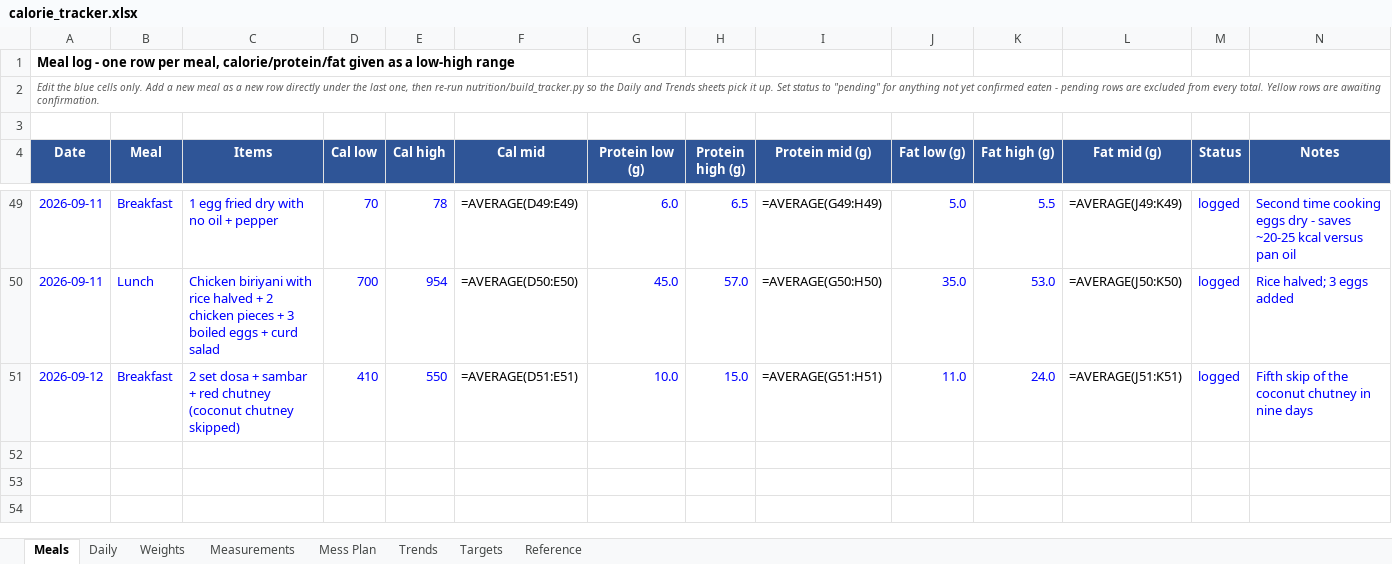
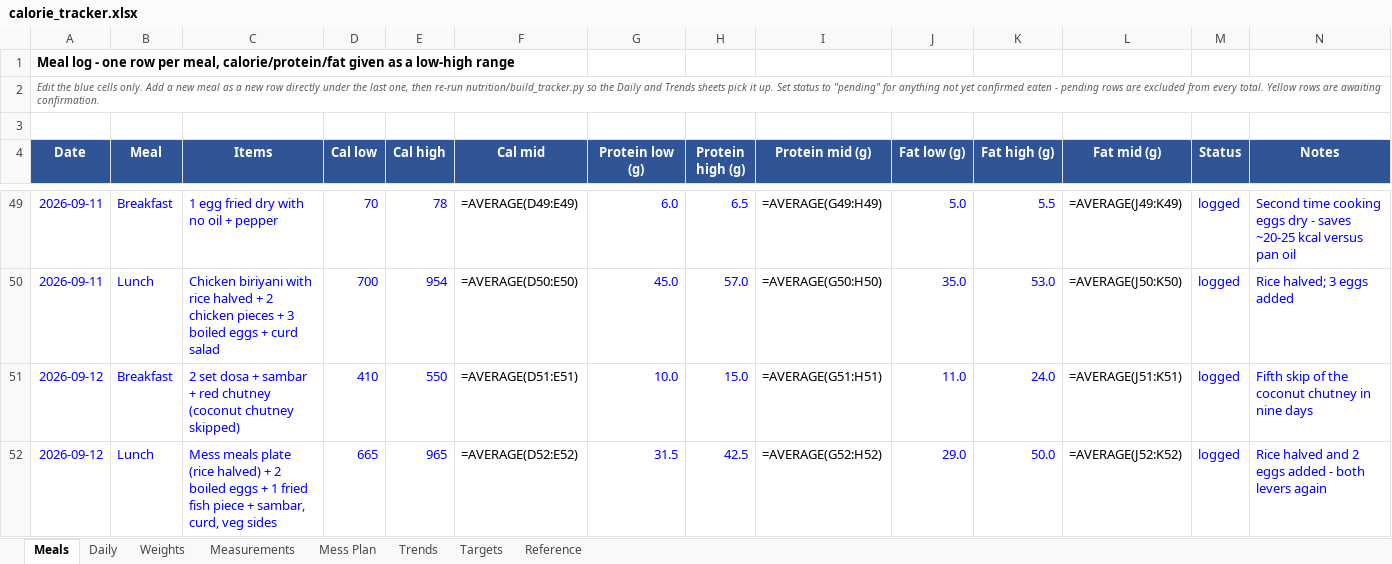
Before and after one commit to cakiran369/Kiranwebsite, an Excel workbook: nutrition/calorie_tracker.xlsx, sheet Meals, drawn as a sheet; only a part is shown, gaps mark what is left out; values as stored, in another font and other column widths than the file's, no borders; formulas without a stored value are shown as written; the diff names each change by its address in the sheet, - before the commit and + after, or states it on an @@ line.

```diff
--- a/nutrition/calorie_tracker.xlsx (sheet Meals)
+++ b/nutrition/calorie_tracker.xlsx (sheet Meals)
+row 52: 2026-09-12 | Lunch | Mess meals plate (rice halved) + 2 boiled eggs + 1 fried fish piece + sambar, curd, veg sides | 665 | 965 | =AVERAGE(D52:E52) | 31.5 | 42.5 | =AVERAGE(G52:H52) | 29.0 | 50.0 | =AVERAGE(J52:K52) | logged | Rice halved and 2 eggs added - both levers again
```
Also changed, not shown: sheet Daily, 2 other files.
